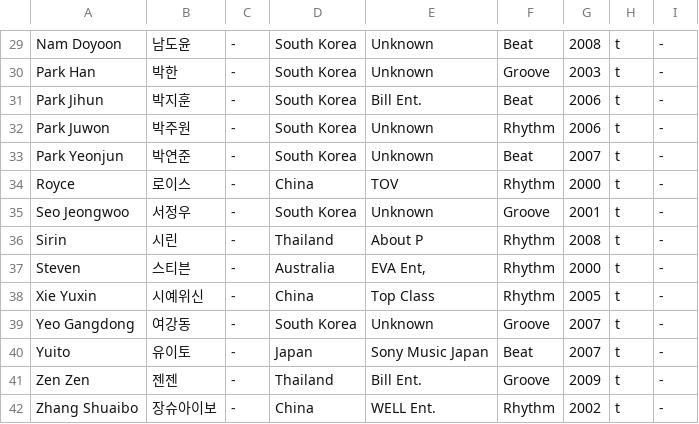
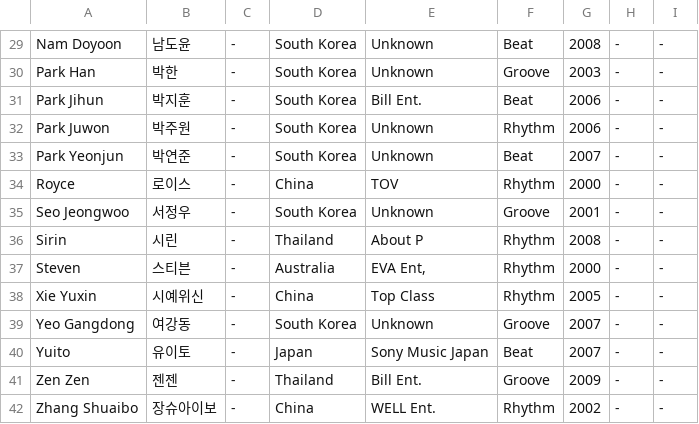
Before and after one commit to universeleague/universeleague.github.io, a CSV file: trainee_info.csv, drawn as a sheet; only a part is shown, gaps mark what is left out; the diff covers the shown part only; the diff names each change by its address in the sheet, - before the commit and + after, or states it on an @@ line.

```diff
--- a/trainee_info.csv
+++ b/trainee_info.csv
-H29:H42: t
+H29:H42: -
```
Also changed, not shown: 28 edited cells elsewhere in this file.
